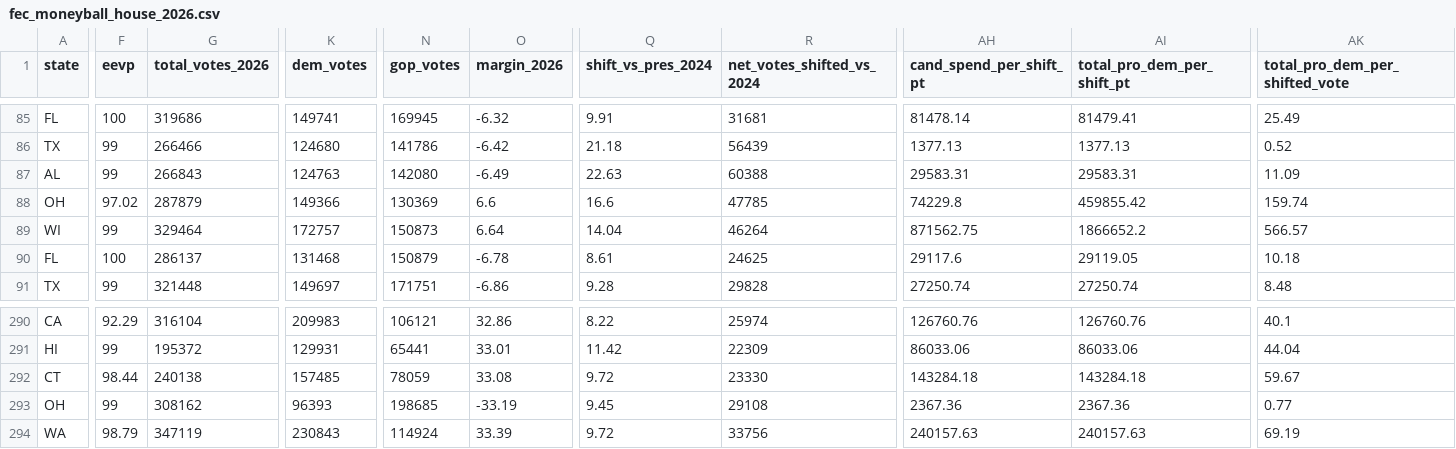
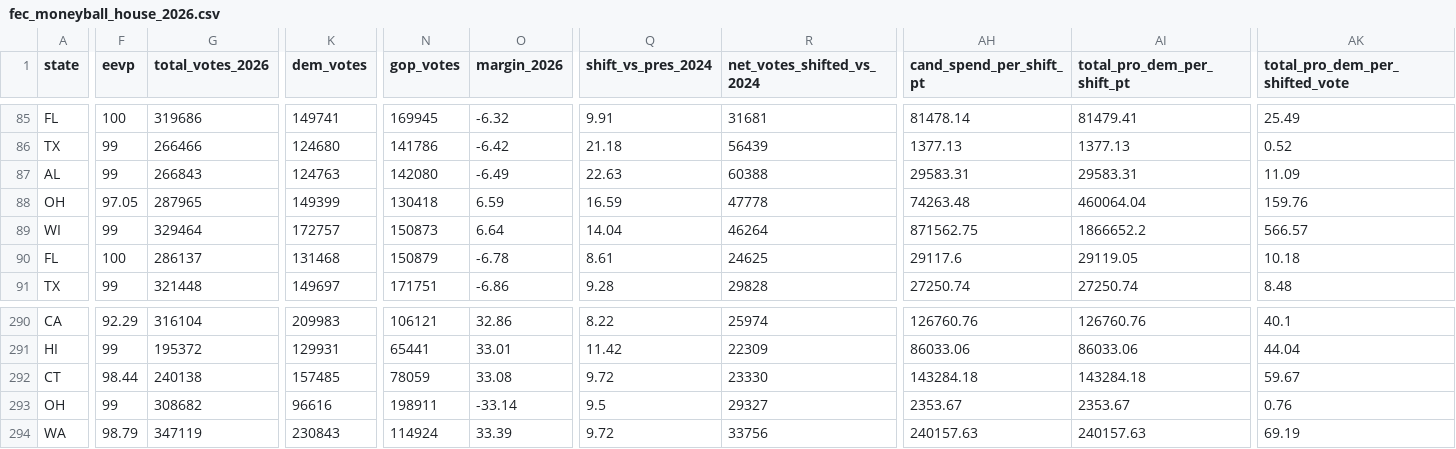
Before and after one commit to mike10010100/elections-2026, a CSV file: site_data/fec_moneyball_house_2026.csv, drawn as a sheet; only a part is shown, gaps mark what is left out; the diff covers the shown part only; the diff names each change by its address in the sheet, - before the commit and + after, or states it on an @@ line.

Commit message:
chore(data): auto-update live 2026 election results & analysis charts

```diff
--- a/site_data/fec_moneyball_house_2026.csv
+++ b/site_data/fec_moneyball_house_2026.csv
-F88 (eevp): 97.02
+F88 (eevp): 97.05
-G88 (total_votes_2026): 287879
+G88 (total_votes_2026): 287965
-K88 (dem_votes): 149366
+K88 (dem_votes): 149399
-N88 (gop_votes): 130369
+N88 (gop_votes): 130418
-O88 (margin_2026): 6.6
+O88 (margin_2026): 6.59
-Q88 (shift_vs_pres_2024): 16.6
+Q88 (shift_vs_pres_2024): 16.59
-R88 (net_votes_shifted_vs_2024): 47785
+R88 (net_votes_shifted_vs_2024): 47778
-AH88 (cand_spend_per_shift_pt): 74229.8
+AH88 (cand_spend_per_shift_pt): 74263.48
-AI88 (total_pro_dem_per_shift_pt): 459855.42
+AI88 (total_pro_dem_per_shift_pt): 460064.04
-AK88 (total_pro_dem_per_shifted_vote): 159.74
+AK88 (total_pro_dem_per_shifted_vote): 159.76
-G293 (total_votes_2026): 308162
+G293 (total_votes_2026): 308682
-K293 (dem_votes): 96393
+K293 (dem_votes): 96616
-N293 (gop_votes): 198685
+N293 (gop_votes): 198911
-O293 (margin_2026): -33.19
+O293 (margin_2026): -33.14
-Q293 (shift_vs_pres_2024): 9.45
+Q293 (shift_vs_pres_2024): 9.5
-R293 (net_votes_shifted_vs_2024): 29108
+R293 (net_votes_shifted_vs_2024): 29327
-AH293 (cand_spend_per_shift_pt): 2367.36
+AH293 (cand_spend_per_shift_pt): 2353.67
-AI293 (total_pro_dem_per_shift_pt): 2367.36
+AI293 (total_pro_dem_per_shift_pt): 2353.67
-AK293 (total_pro_dem_per_shifted_vote): 0.77
+AK293 (total_pro_dem_per_shifted_vote): 0.76
```
Also changed, not shown: 1 edited cell elsewhere in this file, 12 other files.
